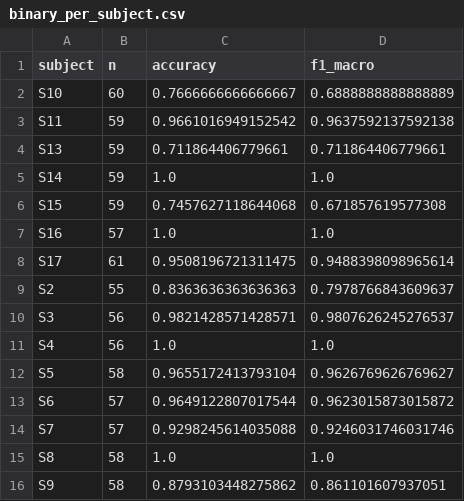
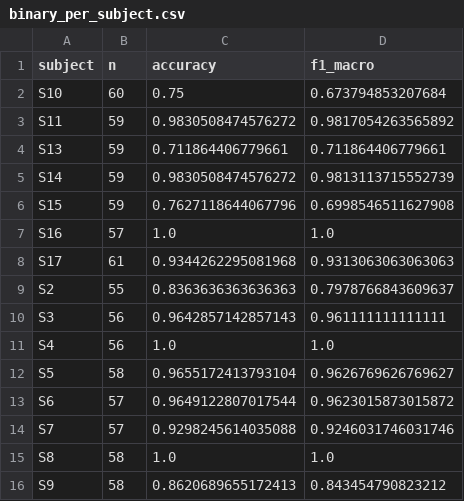
Before and after one commit to urmeo/CalmSense, a CSV file: outputs/results/binary_per_subject.csv, drawn as a sheet.

```diff
--- a/outputs/results/binary_per_subject.csv
+++ b/outputs/results/binary_per_subject.csv
@@ -1,11 +1,11 @@
 subject,n,accuracy,f1_macro
-S10,60,0.7666666666666667,0.6888888888888889
-S11,59,0.9661016949152542,0.9637592137592138
+S10,60,0.75,0.673794853207684
+S11,59,0.9830508474576272,0.9817054263565892
 S13,59,0.711864406779661,0.711864406779661
-S14,59,1.0,1.0
-S15,59,0.7457627118644068,0.671857619577308
+S14,59,0.9830508474576272,0.9813113715552739
+S15,59,0.7627118644067796,0.6998546511627908
 S16,57,1.0,1.0
-S17,61,0.9508196721311475,0.9488398098965614
+S17,61,0.9344262295081968,0.9313063063063063
 S2,55,0.8363636363636363,0.7978766843609637
-S3,56,0.9821428571428571,0.9807626245276537
+S3,56,0.9642857142857143,0.961111111111111
 S4,56,1.0,1.0
@@ -15,2 +15,2 @@ S7,57,0.9298245614035088,0.9246031746031746
 S8,58,1.0,1.0
-S9,58,0.8793103448275862,0.861101607937051
+S9,58,0.8620689655172413,0.843454790823212
```
Also changed, not shown: outputs/results/ablation.csv, outputs/results/binary_model_comparison.csv, 32 other files.
